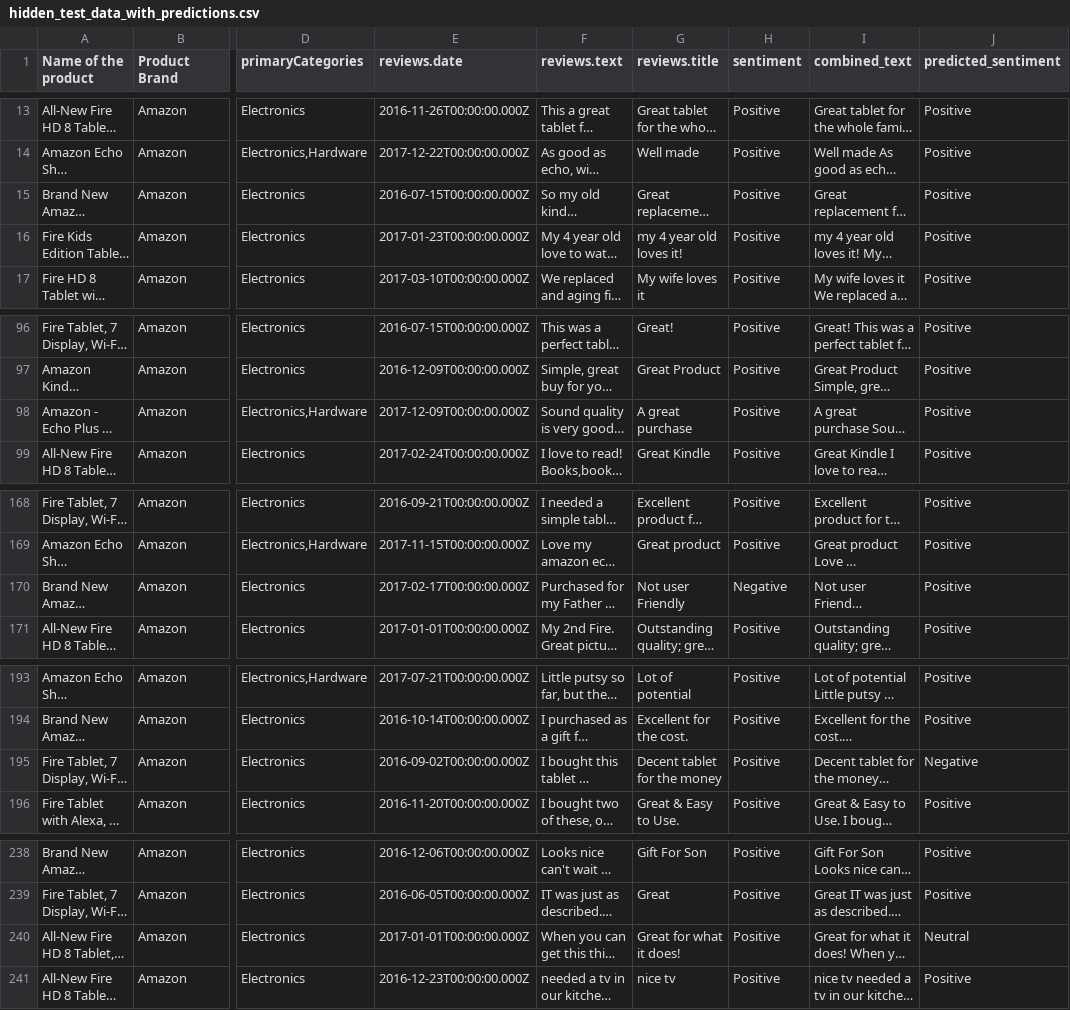
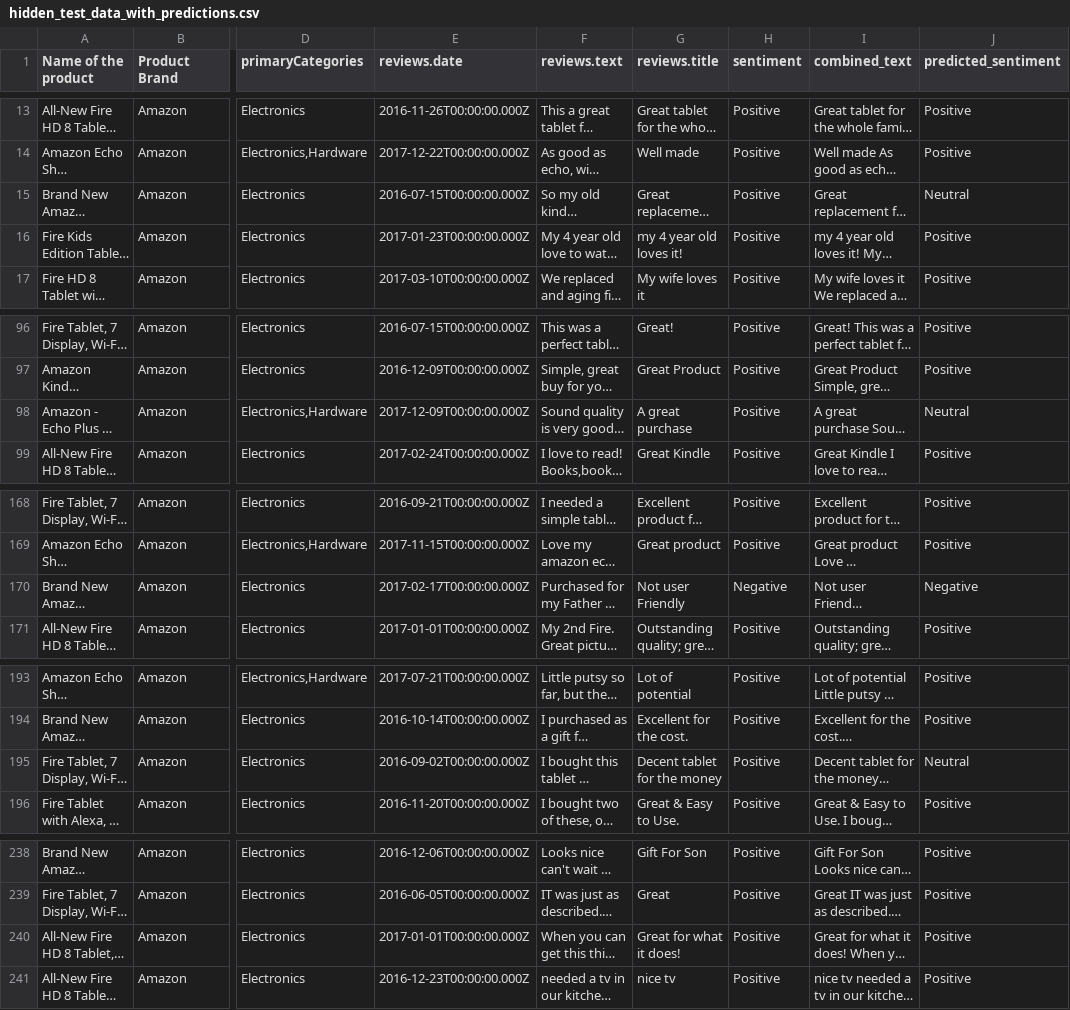
Before and after one commit to nadhiyad/Amazon_review, a CSV file: hidden_test_data_with_predictions.csv, drawn as a sheet; only a part is shown, gaps mark what is left out; long unchanged cells end in …; the diff covers the shown part only; the diff names each change by its address in the sheet, - before the commit and + after, or states it on an @@ line.

```diff
--- a/hidden_test_data_with_predictions.csv
+++ b/hidden_test_data_with_predictions.csv
-J15 (predicted_sentiment): Positive
+J15 (predicted_sentiment): Neutral
-J98 (predicted_sentiment): Positive
+J98 (predicted_sentiment): Neutral
-J170 (predicted_sentiment): Positive
+J170 (predicted_sentiment): Negative
-J195 (predicted_sentiment): Negative
+J195 (predicted_sentiment): Neutral
-J240 (predicted_sentiment): Neutral
+J240 (predicted_sentiment): Positive
```
Also changed, not shown: 8 edited cells elsewhere in this file, 2 other files.
